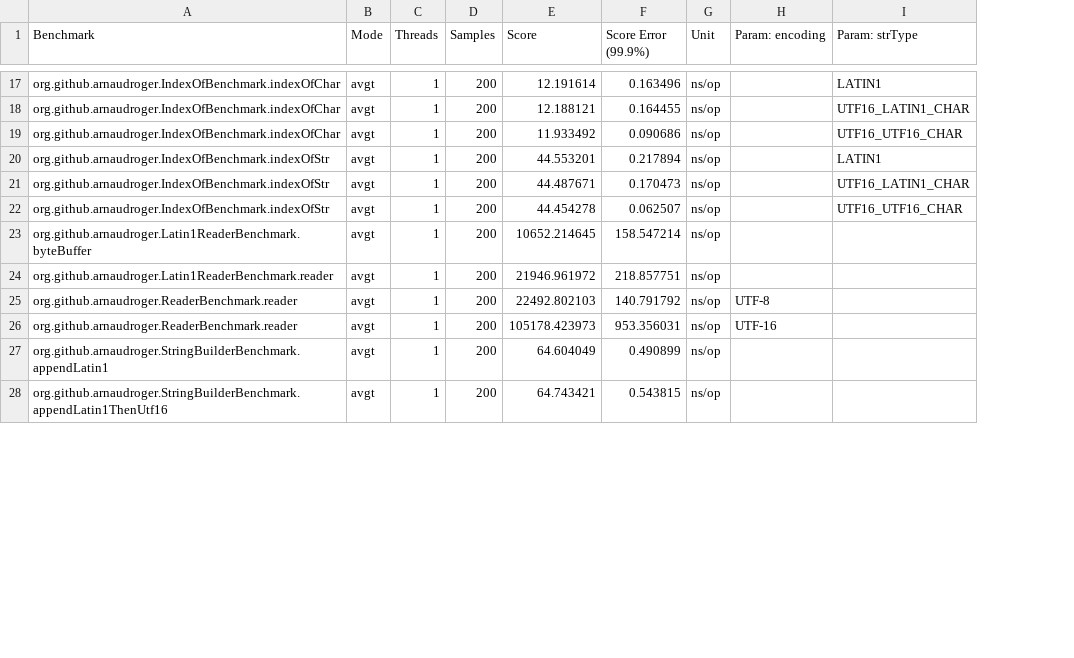
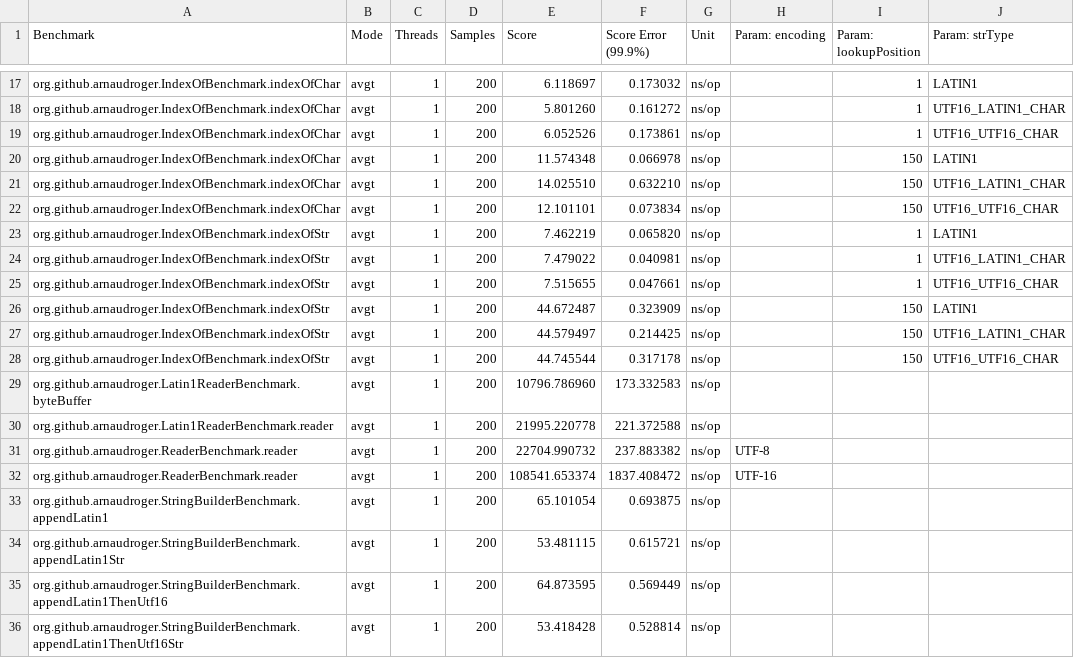
Before and after one commit to BulkSecurityGeneratorProjectV2/arnaudroger__site-point-02_StringCompact, a CSV file: java9-CompactStrings.csv, drawn as a sheet; only a part is shown, gaps mark what is left out; addresses are those after the commit; the diff covers the shown part only; the diff names each change by its address in the sheet, - before the commit and + after, or states it on an @@ line.

```diff
--- a/java9-CompactStrings.csv
+++ b/java9-CompactStrings.csv
+column I (Param: lookupPosition), rows 17-19: all 1; rows 23-25: all 1
-E17 (Score): 12.191614
+E17 (Score): 6.118697
-F17 (Score Error (99.9%)): 0.163496
+F17 (Score Error (99.9%)): 0.173032
-E18 (Score): 12.188121
+E18 (Score): 5.801260
-F18 (Score Error (99.9%)): 0.164455
+F18 (Score Error (99.9%)): 0.161272
-E19 (Score): 11.933492
+E19 (Score): 6.052526
-F19 (Score Error (99.9%)): 0.090686
+F19 (Score Error (99.9%)): 0.173861
+row 20: org.github.arnaudroger.IndexOfBenchmark.indexOfChar | avgt | 1 | 200 | 11.574348 | 0.066978 | ns/op |  | 150 | LATIN1
+row 21: org.github.arnaudroger.IndexOfBenchmark.indexOfChar | avgt | 1 | 200 | 14.025510 | 0.632210 | ns/op |  | 150 | UTF16_LATIN1_CHAR
+row 22: org.github.arnaudroger.IndexOfBenchmark.indexOfChar | avgt | 1 | 200 | 12.101101 | 0.073834 | ns/op |  | 150 | UTF16_UTF16_CHAR
-E23 (Score): 44.553201
+E23 (Score): 7.462219
-F23 (Score Error (99.9%)): 0.217894
+F23 (Score Error (99.9%)): 0.065820
-E24 (Score): 44.487671
+E24 (Score): 7.479022
-F24 (Score Error (99.9%)): 0.170473
+F24 (Score Error (99.9%)): 0.040981
-E25 (Score): 44.454278
+E25 (Score): 7.515655
-F25 (Score Error (99.9%)): 0.062507
+F25 (Score Error (99.9%)): 0.047661
+row 26: org.github.arnaudroger.IndexOfBenchmark.indexOfStr | avgt | 1 | 200 | 44.672487 | 0.323909 | ns/op |  | 150 | LATIN1
+row 27: org.github.arnaudroger.IndexOfBenchmark.indexOfStr | avgt | 1 | 200 | 44.579497 | 0.214425 | ns/op |  | 150 | UTF16_LATIN1_CHAR
+row 28: org.github.arnaudroger.IndexOfBenchmark.indexOfStr | avgt | 1 | 200 | 44.745544 | 0.317178 | ns/op |  | 150 | UTF16_UTF16_CHAR
-E29 (Score): 10652.214645
+E29 (Score): 10796.786960
-F29 (Score Error (99.9%)): 158.547214
+F29 (Score Error (99.9%)): 173.332583
-E30 (Score): 21946.961972
+E30 (Score): 21995.220778
-F30 (Score Error (99.9%)): 218.857751
+F30 (Score Error (99.9%)): 221.372588
-E31 (Score): 22492.802103
+E31 (Score): 22704.990732
-F31 (Score Error (99.9%)): 140.791792
+F31 (Score Error (99.9%)): 237.883382
-E32 (Score): 105178.423973
+E32 (Score): 108541.653374
-F32 (Score Error (99.9%)): 953.356031
+F32 (Score Error (99.9%)): 1837.408472
-E33 (Score): 64.604049
+E33 (Score): 65.101054
-F33 (Score Error (99.9%)): 0.490899
+F33 (Score Error (99.9%)): 0.693875
+row 34: org.github.arnaudroger.StringBuilderBenchmark.appendLatin1Str | avgt | 1 | 200 | 53.481115 | 0.615721 | ns/op
-E35 (Score): 64.743421
+E35 (Score): 64.873595
-F35 (Score Error (99.9%)): 0.543815
+F35 (Score Error (99.9%)): 0.569449
+row 36: org.github.arnaudroger.StringBuilderBenchmark.appendLatin1ThenUtf16Str | avgt | 1 | 200 | 53.418428 | 0.528814 | ns/op
```
Also changed, not shown: 1 added row and 32 edited cells elsewhere in this file, java8.csv, java9.csv.
